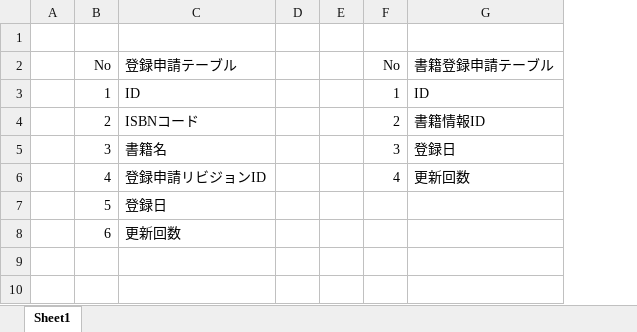
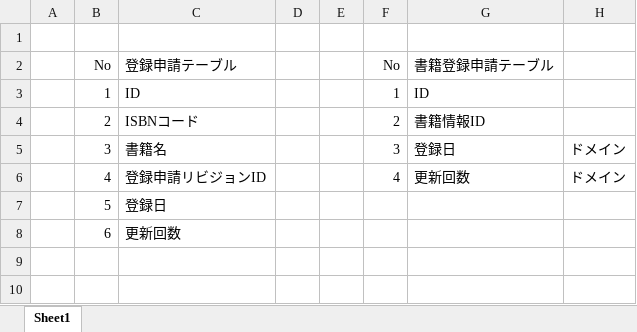
Before and after one commit to matsubaraQL/BookManager, an Excel workbook: document/02.概要設計/xlsx/DB設計.xlsx, sheet Sheet1, drawn as a sheet; only a part is shown; values as stored, in another font and other column widths than the file's, no borders; the diff names each change by its address in the sheet, - before the commit and + after, or states it on an @@ line.

```diff
--- a/document/02.概要設計/xlsx/DB設計.xlsx (sheet Sheet1)
+++ b/document/02.概要設計/xlsx/DB設計.xlsx (sheet Sheet1)
+column H, rows 5-6: ドメイン | ドメイン
```
Also changed, not shown: 2 other files.
